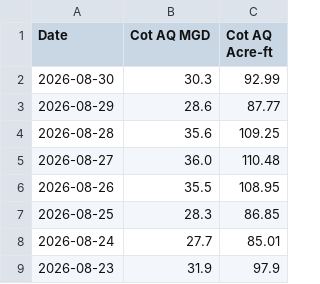
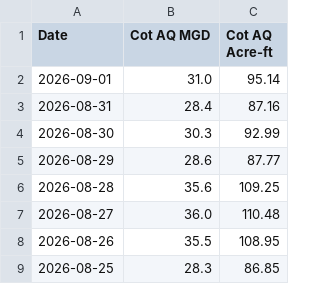
Before and after one commit to shiyu-xin/water_production, a CSV file: data/cotati_aq.csv, drawn as a sheet; only a part is shown; the shorter side is filled out with more unchanged rows; the diff covers the shown part only; the diff names each change by its address in the sheet, - before the commit and + after, or states it on an @@ line.

```diff
--- a/data/cotati_aq.csv
+++ b/data/cotati_aq.csv
+row 2: 2026-09-01 | 31.0 | 95.14
+row 3: 2026-08-31 | 28.4 | 87.16
```
Also changed, not shown: 29 added rows, 6 removed rows and 1 edited cell elsewhere in this file.
